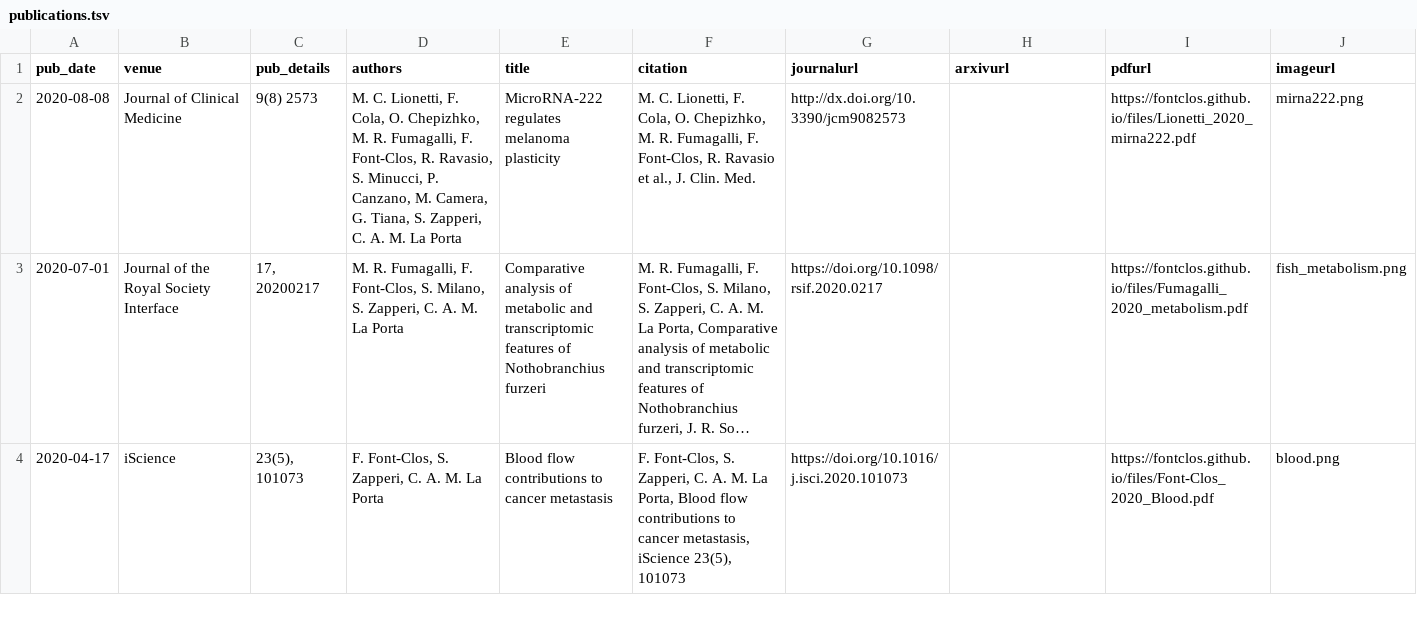
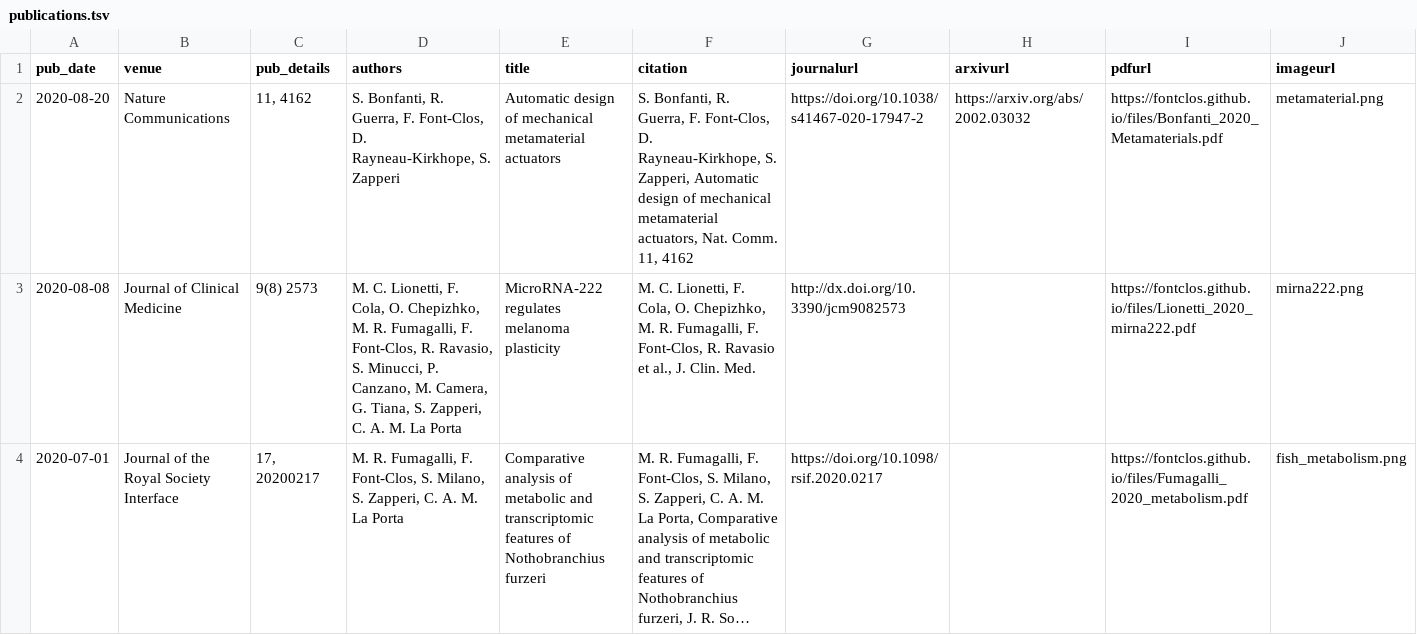
Before and after one commit to fontclos/fontclos.github.io, a TSV file: markdown_generator/publications.tsv, drawn as a sheet; only a part is shown; the shorter side is filled out with more unchanged rows; long unchanged cells end in …; rows hold the shown columns only; the diff names each change by its address in the sheet, - before the commit and + after, or states it on an @@ line.

```diff
--- a/markdown_generator/publications.tsv
+++ b/markdown_generator/publications.tsv
+row 2: 2020-08-20 | Nature Communications | 11, 4162 | S. Bonfanti, R. Guerra, F. Font-Clos, D. Rayneau-Kirkhope, S. Zapperi | Automatic design of mechanical metamaterial actuators | S. Bonfanti, R. Guerra, F. Font-Clos, D. Rayneau-Kirkhope, S. Zapperi, Automatic design of mechanical metamaterial actuators, Nat. Comm. 11, 4162 | https://doi.org/10.1038/s41467-020-17947-2 | https://arxiv.org/abs/2002.03032 | https://fontclos.github.io/files/Bonfanti_2020_Metamaterials.pdf | metamaterial.png
```
Also changed, not shown: 3 other files.
